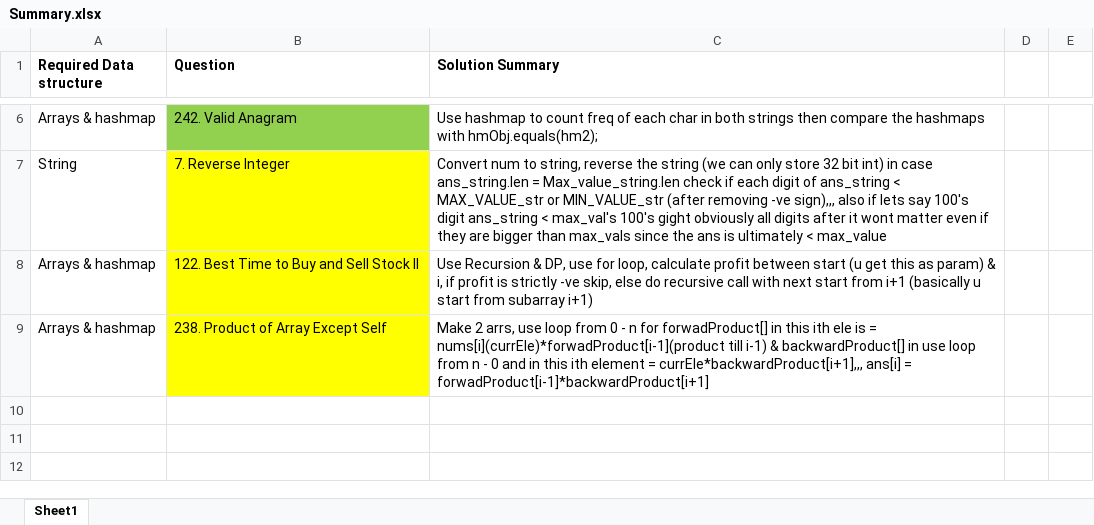
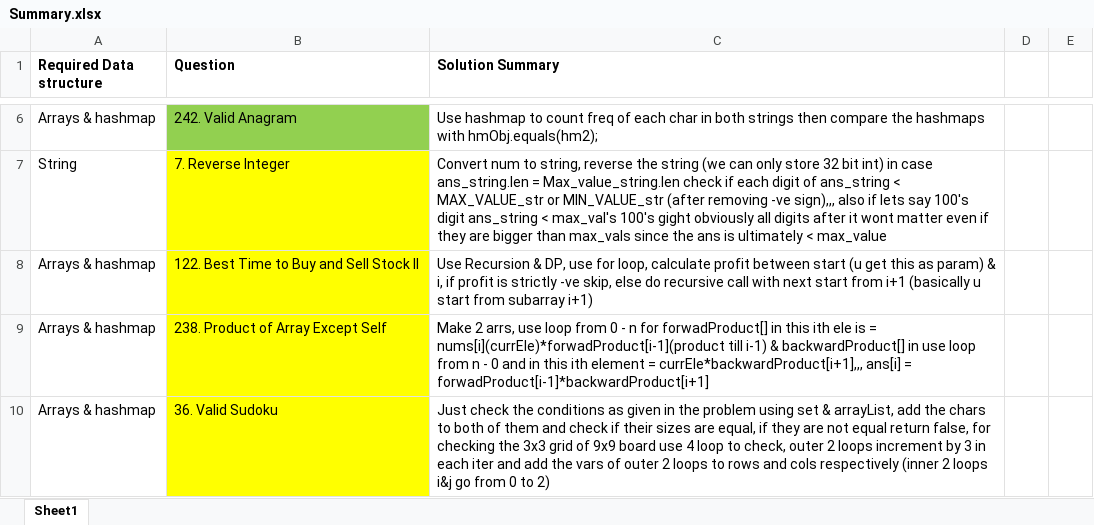
Before and after one commit to OP-75/Leetcode, an Excel workbook: Summary.xlsx, sheet Sheet1, drawn as a sheet; only a part is shown, gaps mark what is left out; values as stored, in another font and other column widths than the file's, no borders; the diff names each change by its address in the sheet, - before the commit and + after, or states it on an @@ line.

Commit message:
did the check valid sudoku board problem

```diff
--- a/Summary.xlsx (sheet Sheet1)
+++ b/Summary.xlsx (sheet Sheet1)
+row 10: Arrays & hashmap | 36. Valid Sudoku | Just check the conditions as given in the problem using set & arrayList, add the chars to both of them and check if their sizes are equal, if they are not equal return false, for checking the 3x3 grid of 9x9 board use 4 loop to check, outer 2 loops increment by 3 in each iter and add the vars of outer 2 loops to rows and cols respectively (inner 2 loops i&j go from 0 to 2)
```
Also changed, not shown: 3 other files.
